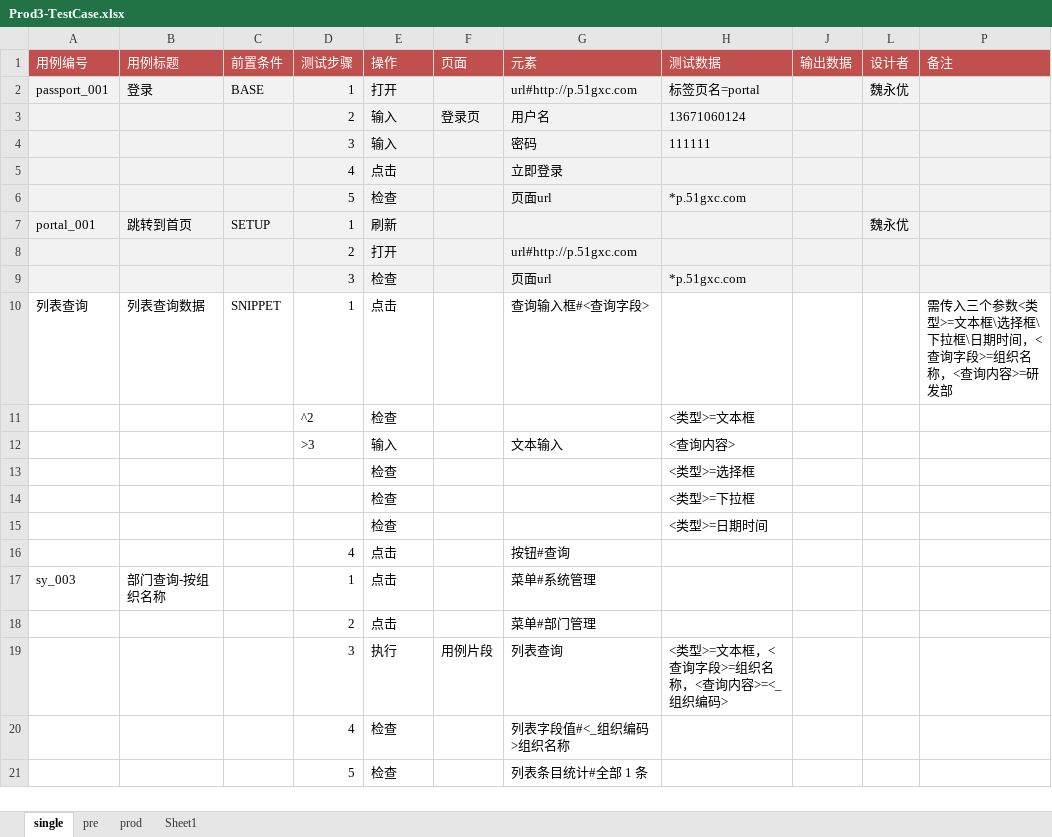
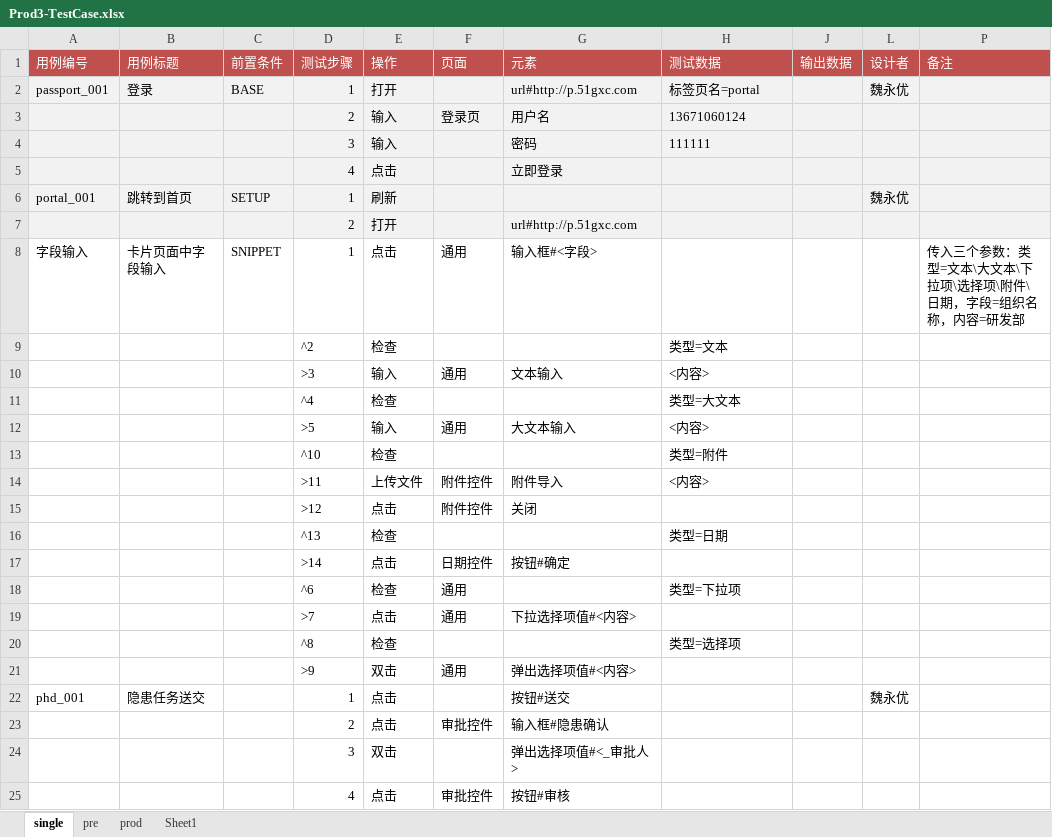
Before and after one commit to weiyyed/hap_test, an Excel workbook: testcase/Prod3-TestCase.xlsx, sheet single, drawn as a sheet; values as stored, in another font and other column widths than the file's, no borders; removed rows and columns are numbered as before the commit, all else as after; the diff names each change by its address in the sheet, - before the commit and + after, or states it on an @@ line.

```diff
--- a/testcase/Prod3-TestCase.xlsx (sheet single)
+++ b/testcase/Prod3-TestCase.xlsx (sheet single)
-row 6:  |  |  | 5 | 检查 |  | 页面url | *p.51gxc.com
-row 9:  |  |  | 3 | 检查 |  | 页面url | *p.51gxc.com
-row 10: 列表查询 | 列表查询数据 | SNIPPET | 1 | 点击 |  | 查询输入框#<查询字段> |  |  |  | 需传入三个参数<类型>=文本框\选择框\下拉框\日期时间，<查询字段>=组织名称，<查询内容>=研发部
+row 8: 字段输入 | 卡片页面中字段输入 | SNIPPET | 1 | 点击 | 通用 | 输入框#<字段> |  |  |  | 传入三个参数：类型=文本\大文本\下拉项\选择项\附件\日期，字段=组织名称，内容=研发部
-H9 (测试数据): <类型>=文本框
+H9 (测试数据): 类型=文本
-F10 (页面): (empty)
+F10 (页面): 通用
-H10 (测试数据): <查询内容>
+H10 (测试数据): <内容>
-row 13:  |  |  |  | 检查 |  |  | <类型>=选择框
-row 14:  |  |  |  | 检查 |  |  | <类型>=下拉框
-row 15:  |  |  |  | 检查 |  |  | <类型>=日期时间
+row 11:  |  |  | ^4 | 检查 |  |  | 类型=大文本
+row 12:  |  |  | >5 | 输入 | 通用 | 大文本输入 | <内容>
+row 13:  |  |  | ^10 | 检查 |  |  | 类型=附件
+row 14:  |  |  | >11 | 上传文件 | 附件控件 | 附件导入 | <内容>
+row 15:  |  |  | >12 | 点击 | 附件控件 | 关闭
+row 16:  |  |  | ^13 | 检查 |  |  | 类型=日期
+row 17:  |  |  | >14 | 点击 | 日期控件 | 按钮#确定
+row 18:  |  |  | ^6 | 检查 | 通用 |  | 类型=下拉项
+row 19:  |  |  | >7 | 点击 | 通用 | 下拉选择项值#<内容>
+row 20:  |  |  | ^8 | 检查 |  |  | 类型=选择项
+row 21:  |  |  | >9 | 双击 | 通用 | 弹出选择项值#<内容>
+row 22: phd_001 | 隐患任务送交 |  | 1 | 点击 |  | 按钮#送交 |  |  | 魏永优
+row 23:  |  |  | 2 | 点击 | 审批控件 | 输入框#隐患确认
+row 24:  |  |  | 3 | 双击 |  | 弹出选择项值#<_审批人>
-F25 (页面): (empty)
+F25 (页面): 审批控件
-G25 (元素): 按钮#查询
+G25 (元素): 按钮#审核
-row 17: sy_003 | 部门查询-按组织名称 |  | 1 | 点击 |  | 菜单#系统管理
-row 18:  |  |  | 2 | 点击 |  | 菜单#部门管理
-row 19:  |  |  | 3 | 执行 | 用例片段 | 列表查询 | <类型>=文本框，<查询字段>=组织名称，<查询内容>=<_组织编码>
-row 20:  |  |  | 4 | 检查 |  | 列表字段值#<_组织编码>组织名称
-row 21:  |  |  | 5 | 检查 |  | 列表条目统计#全部 1 条
```
Also changed, not shown: sheet pre, element/Prod3-Elements.xlsx, 1 other file.
